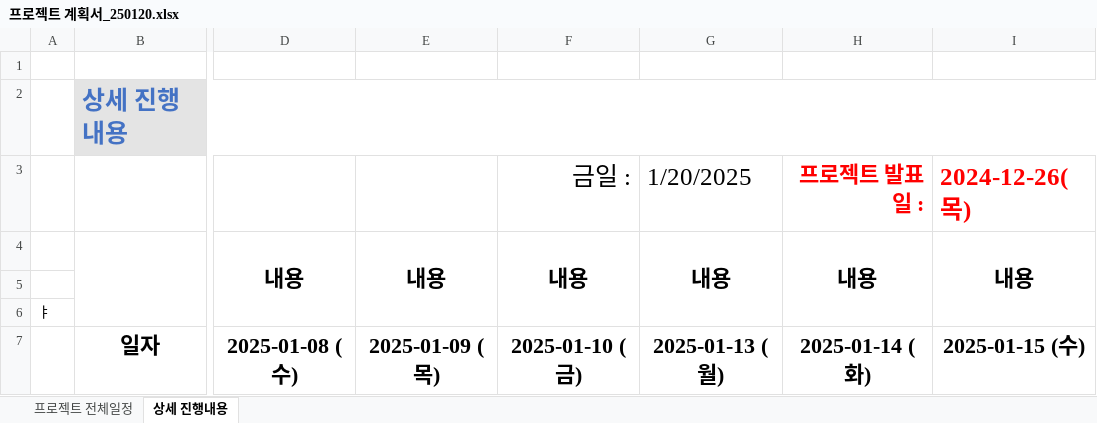
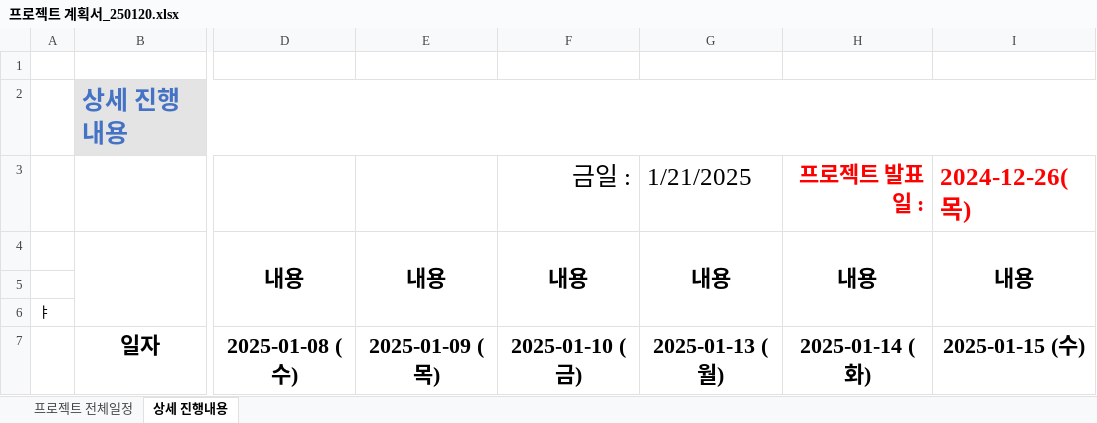
Before and after one commit to Hyeonseok0529/FED-TEAM-COSMOS, an Excel workbook: 00.프로젝트 관리/프로젝트 계획서_250120.xlsx, sheet 상세 진행내용, drawn as a sheet; only a part is shown, gaps mark what is left out; values as stored, in another font and other column widths than the file's, no borders; the diff covers the shown part only; the diff names each change by its address in the sheet, - before the commit and + after, or states it on an @@ line.

```diff
--- a/00.프로젝트 관리/프로젝트 계획서_250120.xlsx (sheet 상세 진행내용)
+++ b/00.프로젝트 관리/프로젝트 계획서_250120.xlsx (sheet 상세 진행내용)
-G3: 1/20/2025
+G3: 1/21/2025
```
Also changed, not shown: 1 edited cell elsewhere in this sheet, sheet 프로젝트 전체일정.
